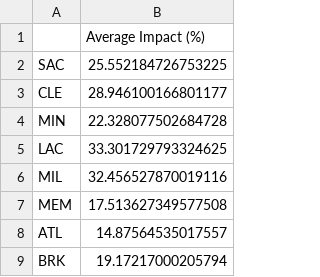
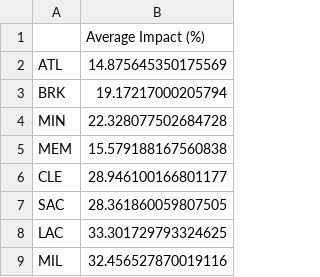
Before and after one commit to Mohtady-Ehab-Barakat/IMA_Competetion, a CSV file: overall_average_impact.csv, drawn as a sheet.

```diff
--- a/overall_average_impact.csv
+++ b/overall_average_impact.csv
@@ -1,9 +1,9 @@
 ,Average Impact (%)
-SAC,25.552184726753225
+ATL,14.875645350175569
+BRK,19.17217000205794
+MIN,22.328077502684728
+MEM,15.579188167560838
 CLE,28.946100166801177
-MIN,22.328077502684728
+SAC,28.361860059807505
 LAC,33.301729793324625
 MIL,32.456527870019116
-MEM,17.513627349577508
-ATL,14.87564535017557
-BRK,19.17217000205794
```
Also changed, not shown: team_impact_analysis.csv, 4 other files.
